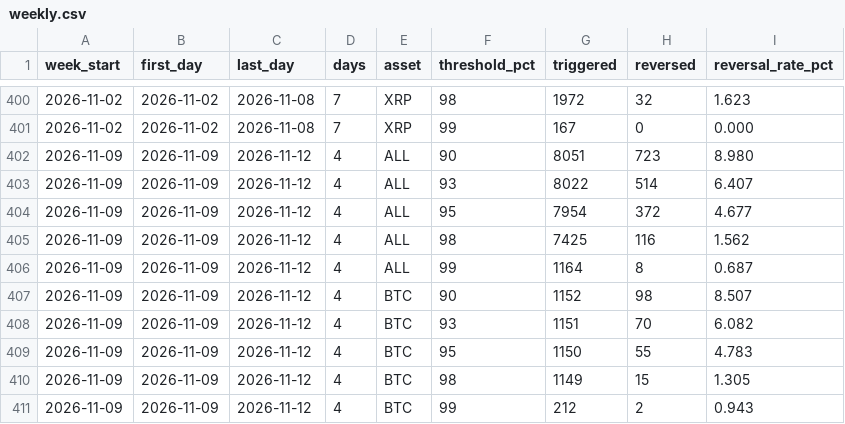
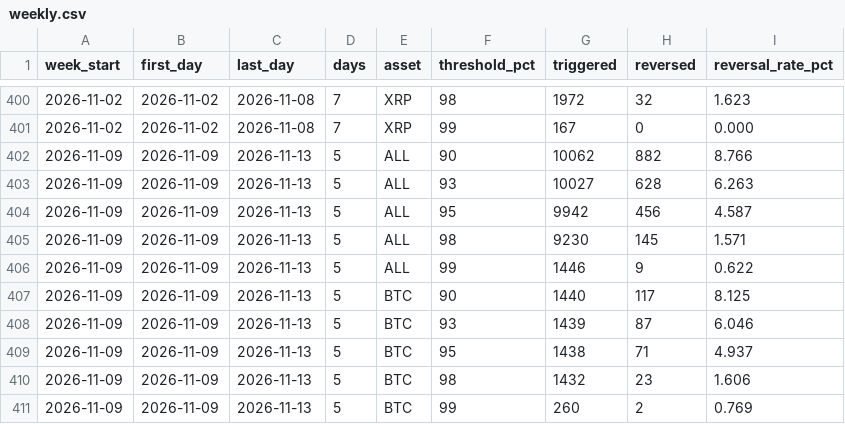
Before and after one commit to outcometick/polymarket-reversal-stats, a CSV file: results/weekly.csv, drawn as a sheet; only a part is shown, gaps mark what is left out; the diff covers the shown part only.

```diff
--- a/results/weekly.csv
+++ b/results/weekly.csv
@@ -401,11 +401,11 @@ week_start,first_day,last_day,days,asset,threshold_pct,triggered,reversed,revers
 2026-11-02,2026-11-02,2026-11-08,7,XRP,99,167,0,0.000
-2026-11-09,2026-11-09,2026-11-12,4,ALL,90,8051,723,8.980
-2026-11-09,2026-11-09,2026-11-12,4,ALL,93,8022,514,6.407
-2026-11-09,2026-11-09,2026-11-12,4,ALL,95,7954,372,4.677
-2026-11-09,2026-11-09,2026-11-12,4,ALL,98,7425,116,1.562
-2026-11-09,2026-11-09,2026-11-12,4,ALL,99,1164,8,0.687
-2026-11-09,2026-11-09,2026-11-12,4,BTC,90,1152,98,8.507
-2026-11-09,2026-11-09,2026-11-12,4,BTC,93,1151,70,6.082
-2026-11-09,2026-11-09,2026-11-12,4,BTC,95,1150,55,4.783
-2026-11-09,2026-11-09,2026-11-12,4,BTC,98,1149,15,1.305
-2026-11-09,2026-11-09,2026-11-12,4,BTC,99,212,2,0.943
+2026-11-09,2026-11-09,2026-11-13,5,ALL,90,10062,882,8.766
+2026-11-09,2026-11-09,2026-11-13,5,ALL,93,10027,628,6.263
+2026-11-09,2026-11-09,2026-11-13,5,ALL,95,9942,456,4.587
+2026-11-09,2026-11-09,2026-11-13,5,ALL,98,9230,145,1.571
+2026-11-09,2026-11-09,2026-11-13,5,ALL,99,1446,9,0.622
+2026-11-09,2026-11-09,2026-11-13,5,BTC,90,1440,117,8.125
+2026-11-09,2026-11-09,2026-11-13,5,BTC,93,1439,87,6.046
+2026-11-09,2026-11-09,2026-11-13,5,BTC,95,1438,71,4.937
+2026-11-09,2026-11-09,2026-11-13,5,BTC,98,1432,23,1.606
+2026-11-09,2026-11-09,2026-11-13,5,BTC,99,260,2,0.769
```
Also changed, not shown: 140 edited cells elsewhere in this file, results/by_hour_utc.csv, results/by_loser_peak.csv, 12 other files.
